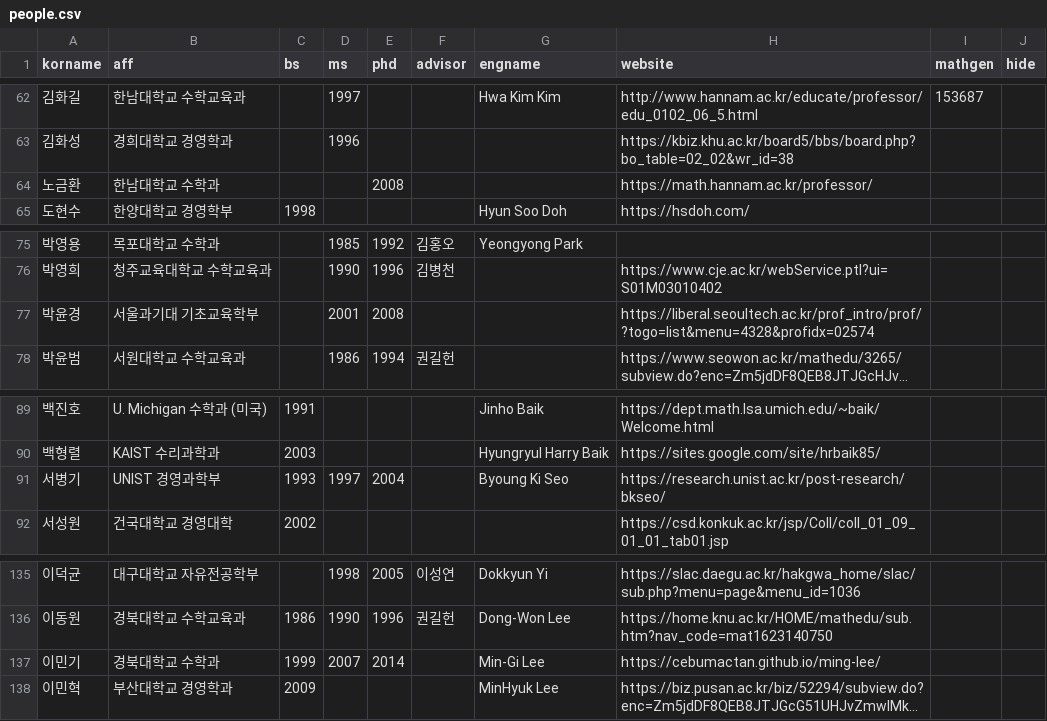
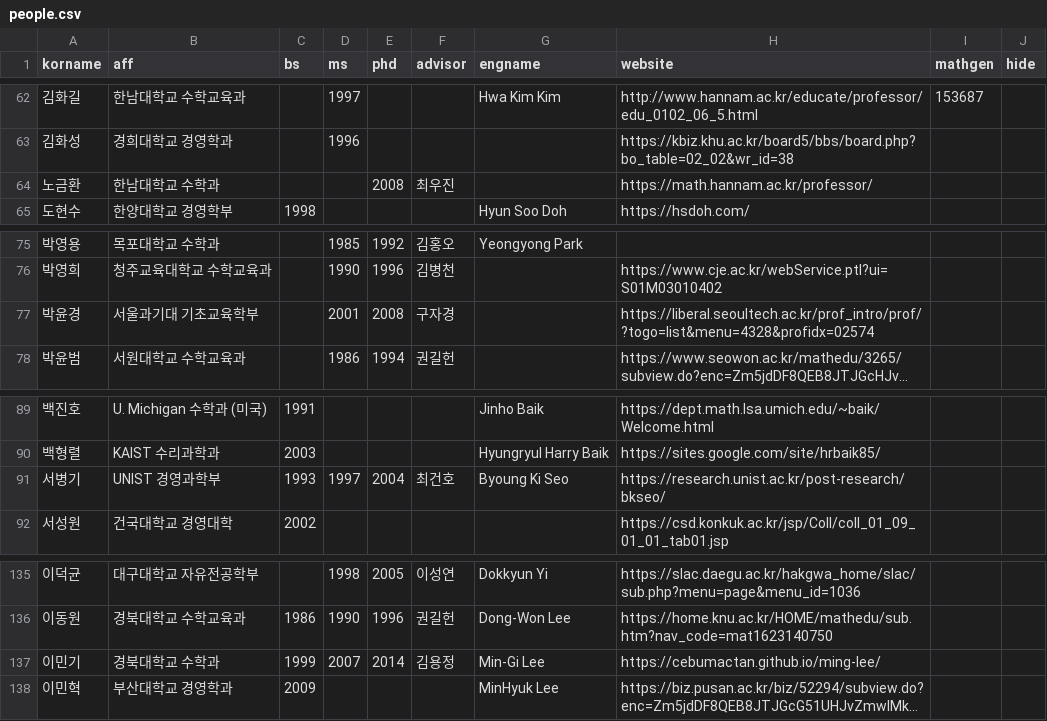
Before and after one commit to mathsci-kaist/mathsci-kaist.github.io, a CSV file: _data/people.csv, drawn as a sheet; only a part is shown, gaps mark what is left out; long unchanged cells end in …; the diff names each change by its address in the sheet, - before the commit and + after, or states it on an @@ line.

Commit message:
Added missing data

```diff
--- a/_data/people.csv
+++ b/_data/people.csv
-F64 (advisor): (empty)
+F64 (advisor): 최우진
-F77 (advisor): (empty)
+F77 (advisor): 구자경
-F91 (advisor): (empty)
+F91 (advisor): 최건호
-F137 (advisor): (empty)
+F137 (advisor): 김용정
```
